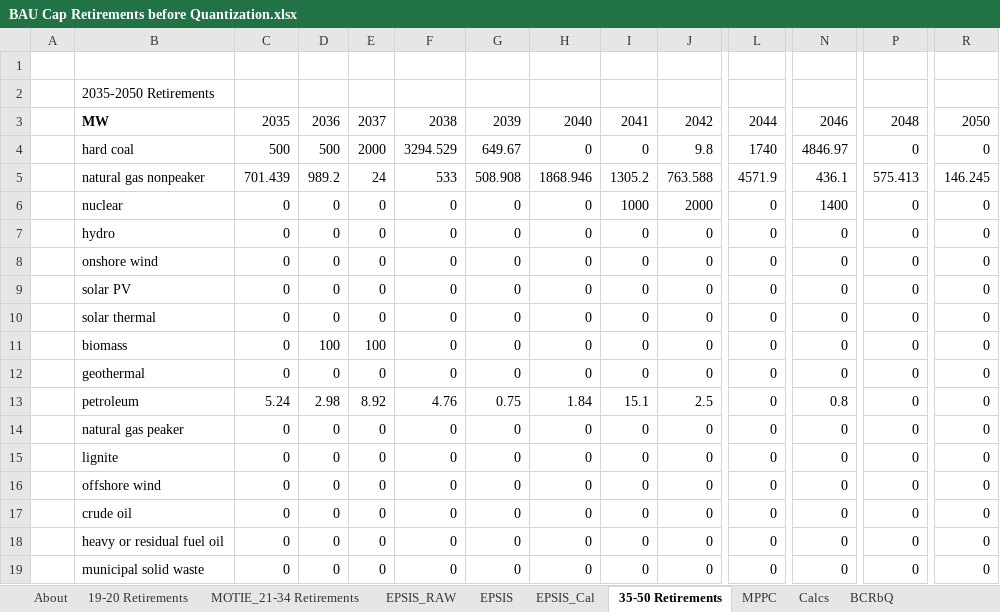
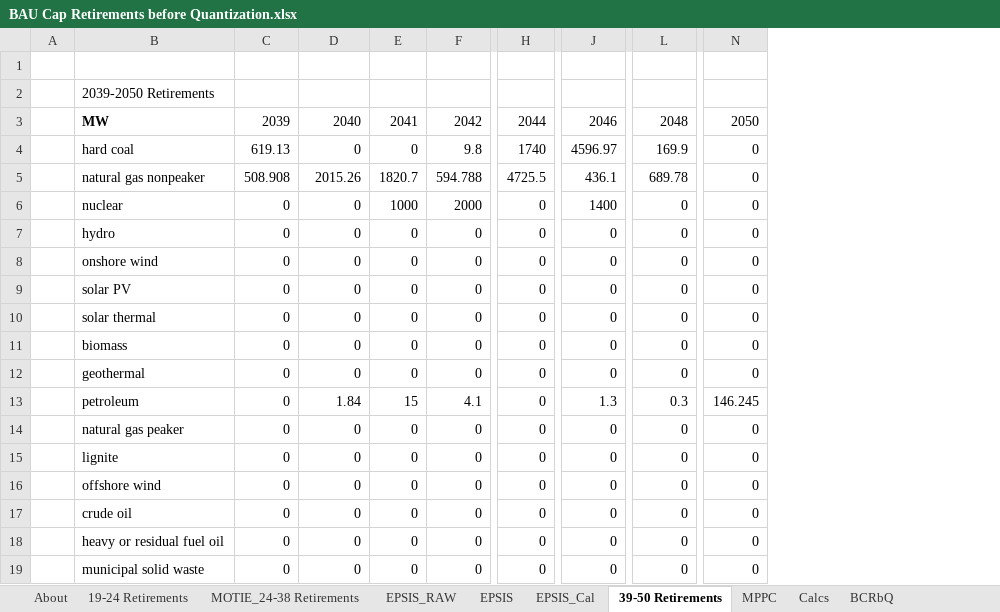
Before and after one commit to EnergyInnovation/eps-southkorea, an Excel workbook: InputData/elec/BCRbQ/BAU Cap Retirements before Quantization.xlsx, sheet 39-50 Retirements, drawn as a sheet; only a part is shown, gaps mark what is left out; values as stored, in another font and other column widths than the file's, no borders; removed rows and columns are numbered as before the commit, all else as after; the diff covers the shown part only; the diff names each change by its address in the sheet, - before the commit and + after, or states it on an @@ line.

```diff
--- a/InputData/elec/BCRbQ/BAU Cap Retirements before Quantization.xlsx (sheet 39-50 Retirements)
+++ b/InputData/elec/BCRbQ/BAU Cap Retirements before Quantization.xlsx (sheet 39-50 Retirements)
-sheet tab: 19-20 Retirements
+sheet tab: 19-24 Retirements
-sheet tab: MOTIE_21-34 Retirements
+sheet tab: MOTIE_24-38 Retirements
-sheet tab: 35-50 Retirements
+sheet tab: 39-50 Retirements
-column C, rows 3-19: 2035 | 500 | 701.439 | 0 | 0 | 0 | 0 | 0 | 0 | 0 | 5.24 | 0 | 0 | 0 | 0 | 0 | 0
-column D, rows 3-19: 2036 | 500 | 989.2 | 0 | 0 | 0 | 0 | 0 | 100 | 0 | 2.98 | 0 | 0 | 0 | 0 | 0 | 0
-column E, rows 3-19: 2037 | 2000 | 24 | 0 | 0 | 0 | 0 | 0 | 100 | 0 | 8.92 | 0 | 0 | 0 | 0 | 0 | 0
-column F, rows 3-19: 2038 | 3294.529 | 533 | 0 | 0 | 0 | 0 | 0 | 0 | 0 | 4.76 | 0 | 0 | 0 | 0 | 0 | 0
-B2: 2035-2050 Retirements
+B2: 2039-2050 Retirements
-C4: 649.67
+C4: 619.13
-J4: 4846.97
+J4: 4596.97
-L4: 0
+L4: 169.9
-D5: 1868.946
+D5: 2015.26
-E5: 1305.2
+E5: 1820.7
-F5: 763.588
+F5: 594.788
-H5: 4571.9
+H5: 4725.5
-L5: 575.413
+L5: 689.78
-N5: 146.245
+N5: 0
-C13: 0.75
+C13: 0
-E13: 15.1
+E13: 15
-F13: 2.5
+F13: 4.1
-J13: 0.8
+J13: 1.3
-L13: 0
+L13: 0.3
-N13: 0
+N13: 146.245
```
Also changed, not shown: 3 edited cells elsewhere in this sheet, sheet 19-24 Retirements, sheet EPSIS, sheet EPSIS_RAW, sheet EPSIS_Cal, sheet MOTIE_24-38 Retirements, sheet Calcs, 2 more sheets, formulas that keep their value, InputData/elec/BPMCCS/BAU Pol Mandated Cap Const Sched.xlsx, InputData/elec/CRbQ/Cap Retirements before Quantization.xlsx, 17 other files.
